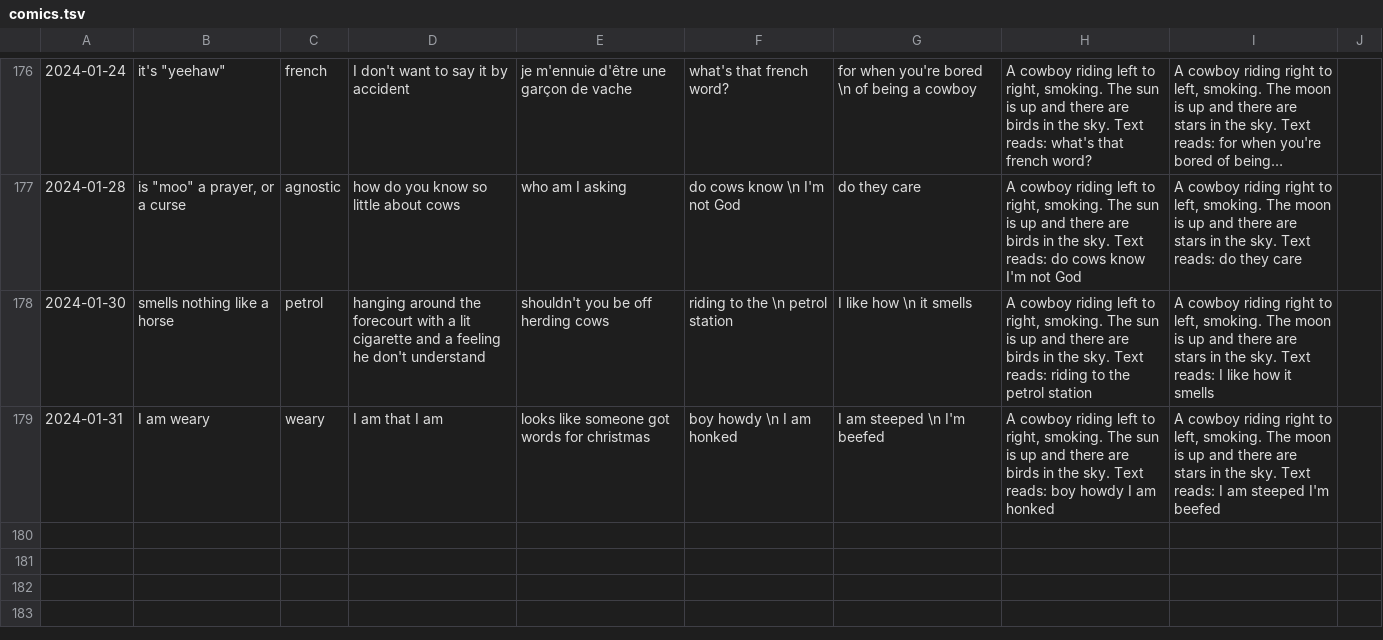
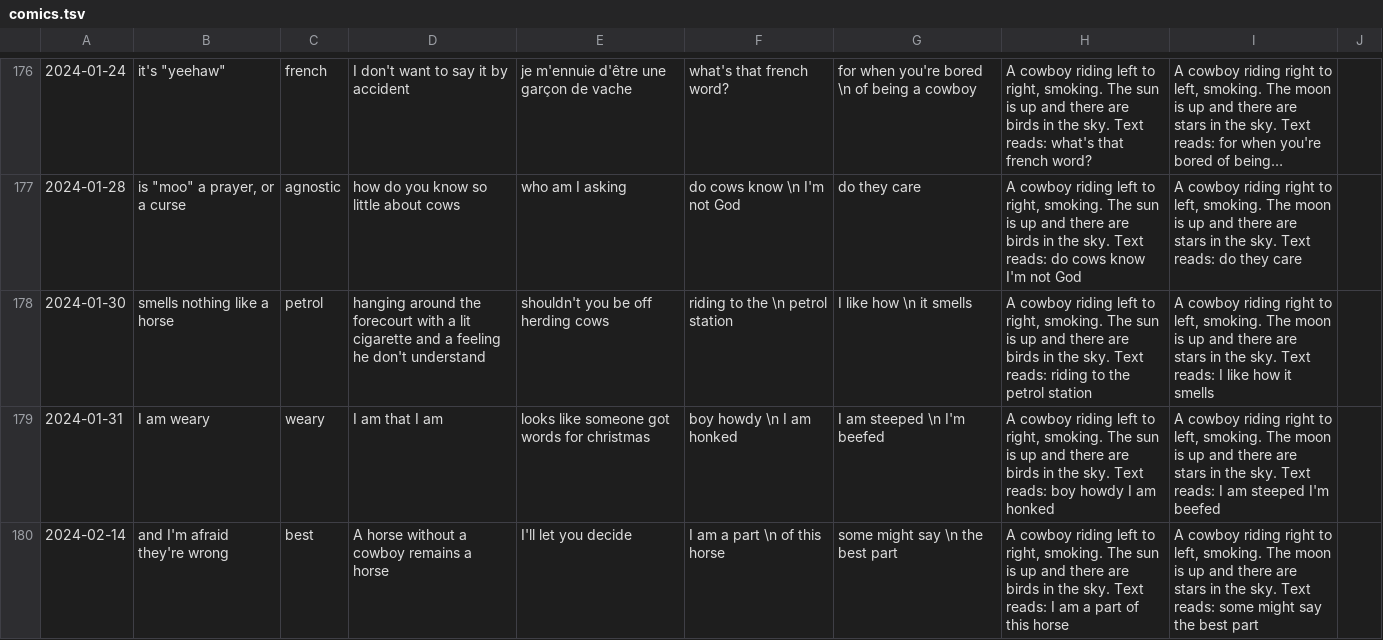
Before and after one commit to Louis-yes/return.horse, a TSV file: clay/comics.tsv, drawn as a sheet; only a part is shown, gaps mark what is left out; long unchanged cells end in ….

```diff
--- a/clay/comics.tsv
+++ b/clay/comics.tsv
@@ -179 +179,2 @@
 2024-01-31	I am weary	weary	I am that I am	looks like someone got words for christmas	boy howdy \n I am honked	I am steeped \n I'm beefed	A cowboy riding left to right, smoking. The sun is up and there are birds in the sky. Text reads: boy howdy I am honked	A cowboy riding right to left, smoking. The moon is up and there are stars in the sky. Text reads: I am steeped I'm beefed
+2024-02-14	and I'm afraid they're wrong	best	A horse without a cowboy remains a horse	I'll let you decide	I am a part \n of this horse	some might say \n the best part	A cowboy riding left to right, smoking. The sun is up and there are birds in the sky. Text reads: I am a part of this horse	A cowboy riding right to left, smoking. The moon is up and there are stars in the sky. Text reads: some might say the best part
```
Also changed, not shown: 1 other file.
